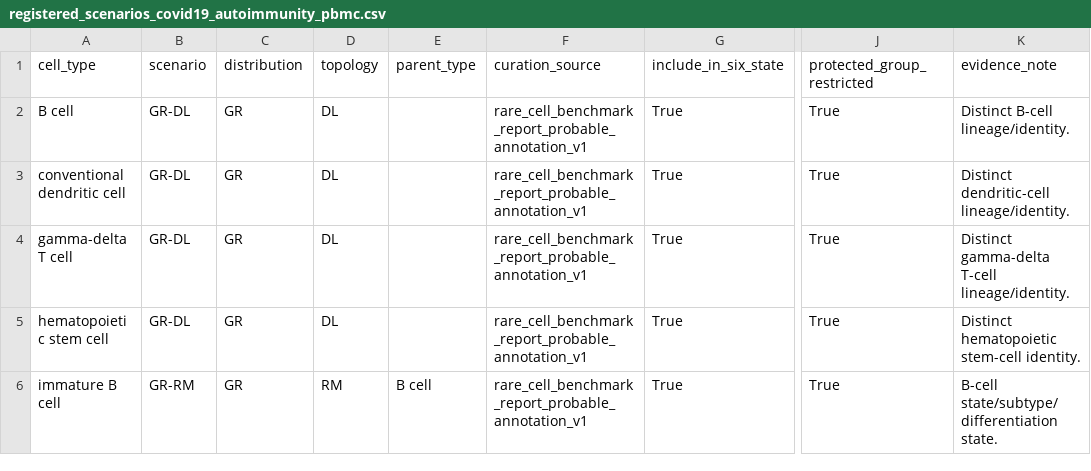
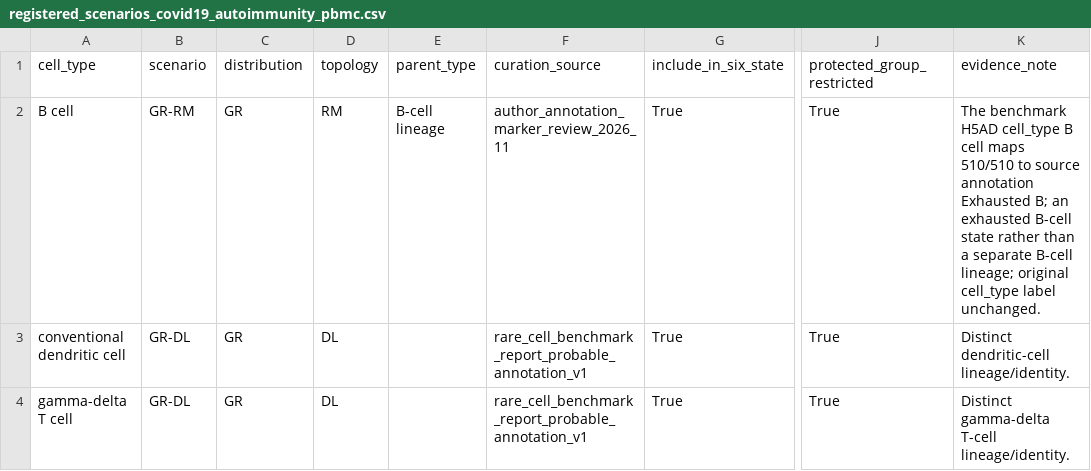
Before and after one commit to amirhossein-alishahi/scRareBench_, a CSV file: src/scrarebench/config/registered_scenarios_covid19_autoimmunity_pbmc.csv, drawn as a sheet; only a part is shown, gaps mark what is left out; the shorter side is filled out with more unchanged rows; the diff names each change by its address in the sheet, - before the commit and + after, or states it on an @@ line.

Commit message:
Classify COVID Exhausted B annotation as GR-RM state

```diff
--- a/src/scrarebench/config/registered_scenarios_covid19_autoimmunity_pbmc.csv
+++ b/src/scrarebench/config/registered_scenarios_covid19_autoimmunity_pbmc.csv
-B2 (scenario): GR-DL
+B2 (scenario): GR-RM
-D2 (topology): DL
+D2 (topology): RM
-E2 (parent_type): (empty)
+E2 (parent_type): B-cell lineage
-F2 (curation_source): rare_cell_benchmark_report_probable_annotation_v1
+F2 (curation_source): author_annotation_marker_review_2026_11
-K2 (evidence_note): Distinct B-cell lineage/identity.
+K2 (evidence_note): The benchmark H5AD cell_type B cell maps 510/510 to source annotation Exhausted B; an exhausted B-cell state rather than a separate B-cell lineage; original cell_type label unchanged.
```
